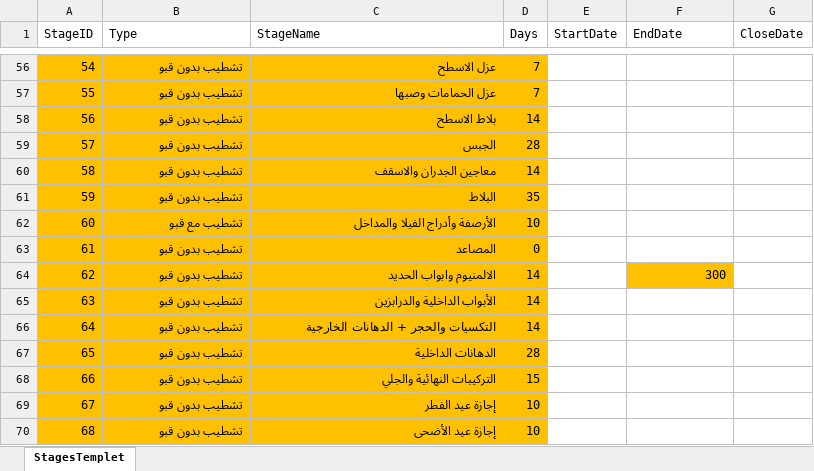
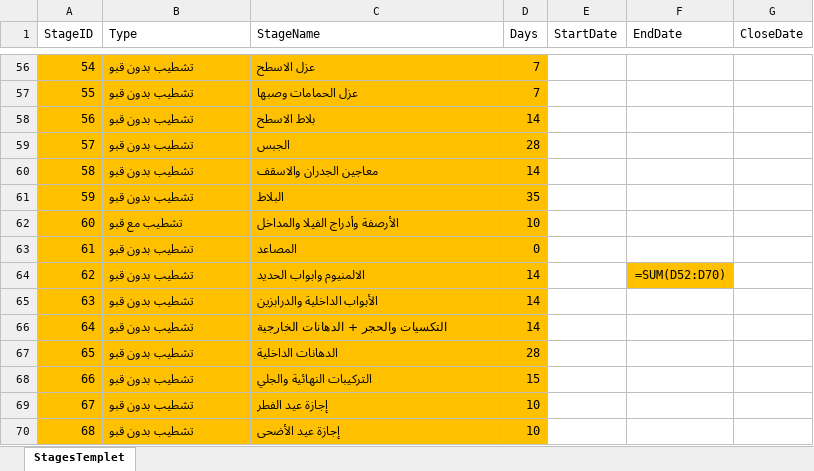
Before and after one commit to abdulrhman-alfeel/backendMoshrif, an Excel workbook: StagesTempletEXcel.xlsx, sheet StagesTemplet, drawn as a sheet; only a part is shown, gaps mark what is left out; values as stored, in another font and other column widths than the file's, no borders; formulas without a stored value are shown as written; the diff covers the shown part only; the diff names each change by its address in the sheet, - before the commit and + after, or states it on an @@ line.

```diff
--- a/StagesTempletEXcel.xlsx (sheet StagesTemplet)
+++ b/StagesTempletEXcel.xlsx (sheet StagesTemplet)
-B56:C70 alignment: right
+B56:C70 alignment: left
-F64 (EndDate): 300
+F64 (EndDate): =SUM(D52:D70)
```
Also changed, not shown: 3 edited cells and cell formats elsewhere in this sheet, 47 other files.
